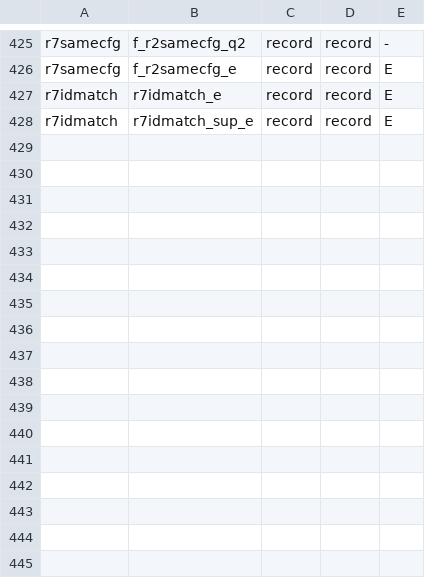
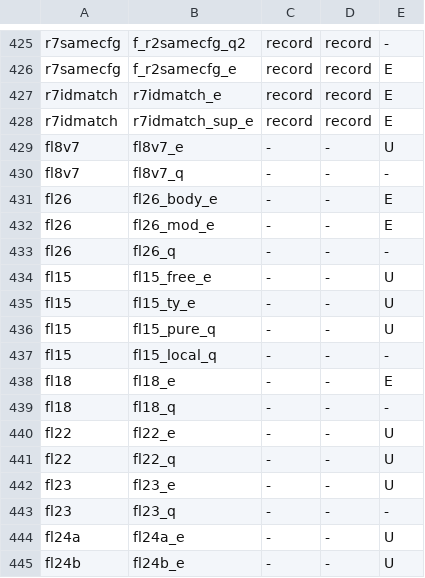
Before and after one commit to tombaldwin/candor-rust, a TSV file: soundness/cfgtwin/predict.tsv, drawn as a sheet; only a part is shown, gaps mark what is left out; the diff names each change by its address in the sheet, - before the commit and + after, or states it on an @@ line.

```diff
--- a/soundness/cfgtwin/predict.tsv
+++ b/soundness/cfgtwin/predict.tsv
+row 429: fl8v7 | fl8v7_e | - | - | U
+row 430: fl8v7 | fl8v7_q | - | - | -
+row 431: fl26 | fl26_body_e | - | - | E
+row 432: fl26 | fl26_mod_e | - | - | E
+row 433: fl26 | fl26_q | - | - | -
+row 434: fl15 | fl15_free_e | - | - | U
+row 435: fl15 | fl15_ty_e | - | - | U
+row 436: fl15 | fl15_pure_q | - | - | U
+row 437: fl15 | fl15_local_q | - | - | -
+row 438: fl18 | fl18_e | - | - | E
+row 439: fl18 | fl18_q | - | - | -
+row 440: fl22 | fl22_e | - | - | U
+row 441: fl22 | fl22_q | - | - | U
+row 442: fl23 | fl23_e | - | - | U
+row 443: fl23 | fl23_q | - | - | -
+row 444: fl24a | fl24a_e | - | - | U
+row 445: fl24b | fl24b_e | - | - | U
```
Also changed, not shown: soundness/cfgtwin/expect.tsv, 50 other files.
